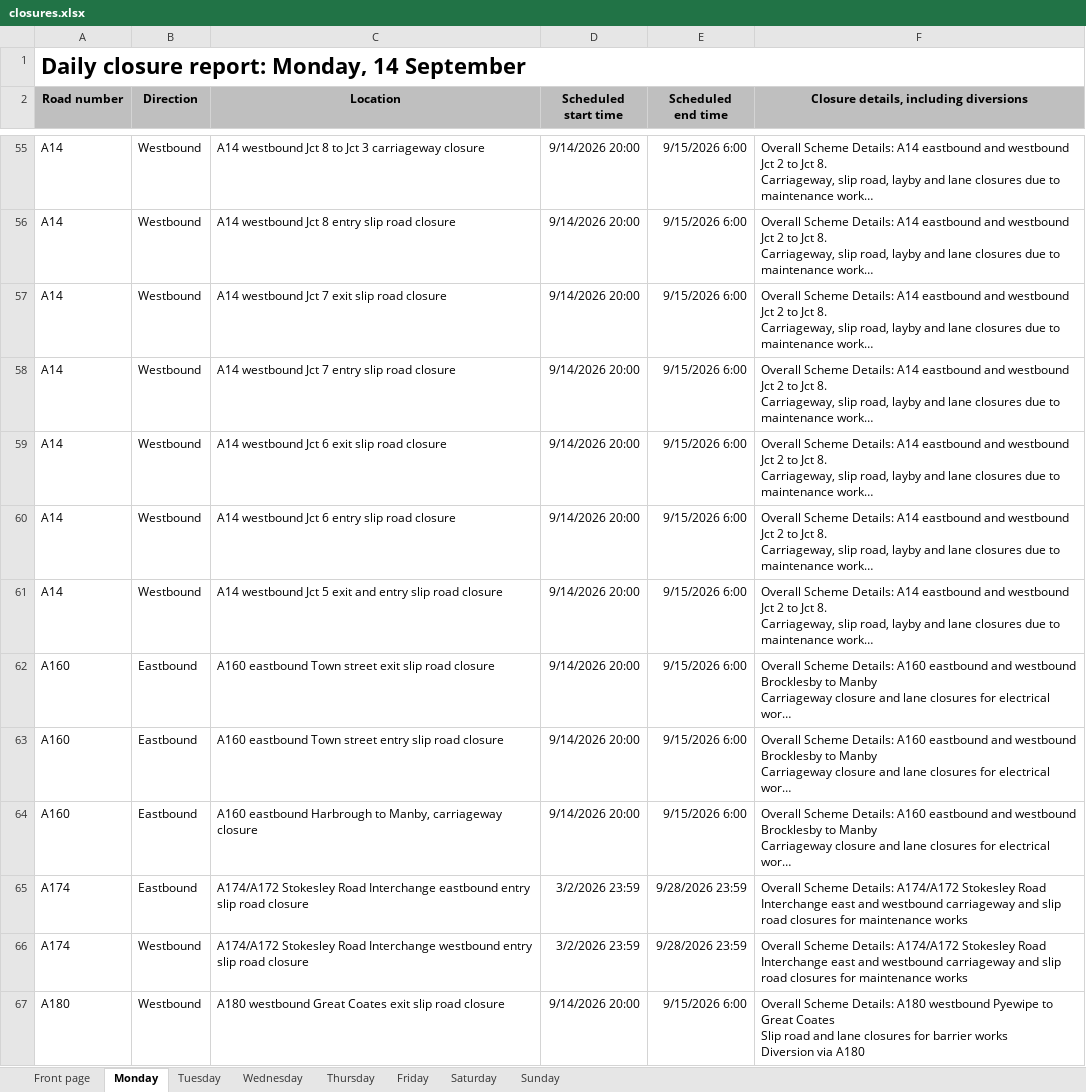
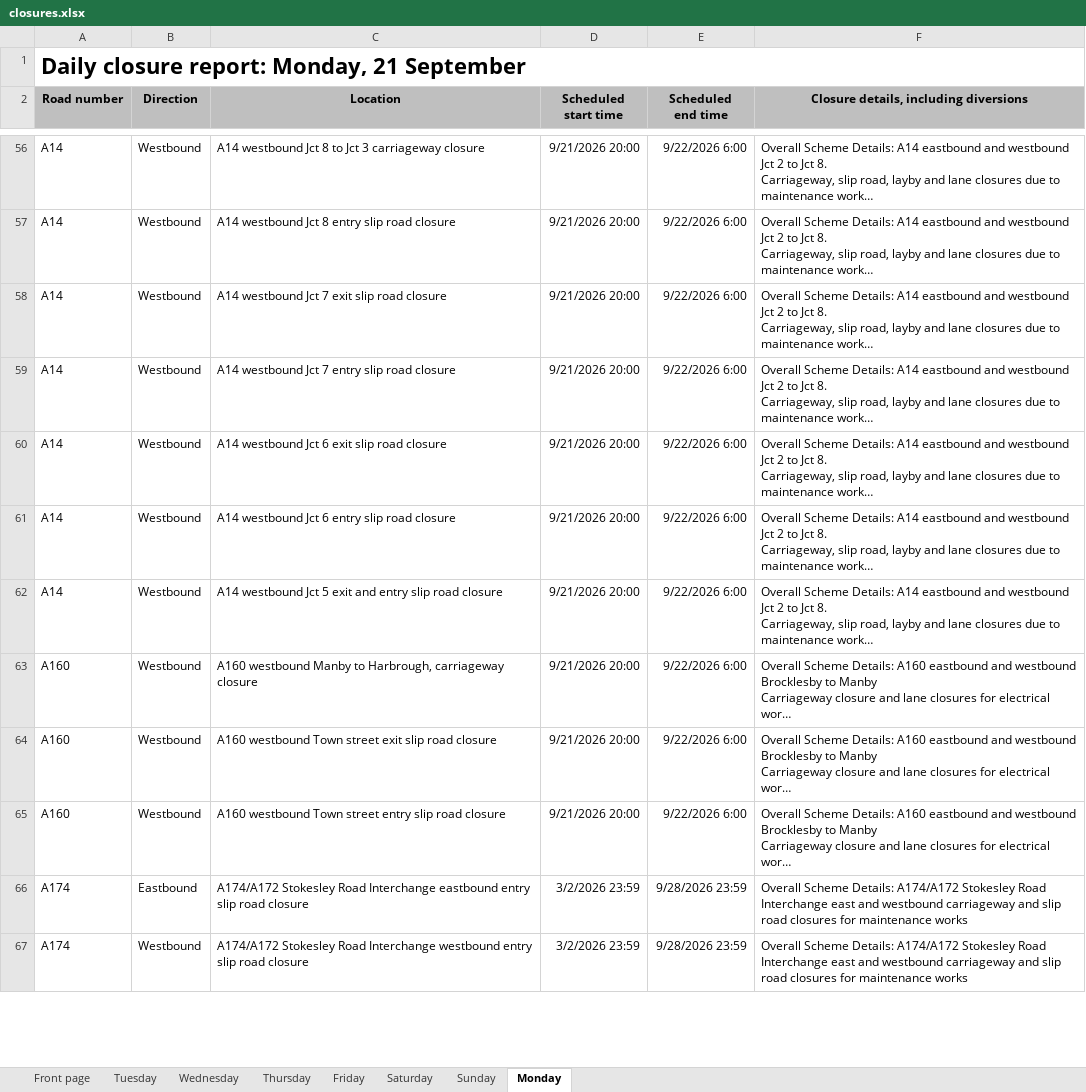
Before and after one commit to mnmred/uk-route-checker, an Excel workbook: closures.xlsx, sheet Monday, drawn as a sheet; only a part is shown, gaps mark what is left out; long unchanged cells end in …; values as stored, in another font and other column widths than the file's, no borders; charts and pictures and conditional formats not drawn; removed rows and columns are numbered as before the commit, all else as after; ↵ is a line break in a cell; the diff covers the shown part only; the diff names each change by its address in the sheet, - before the commit and + after, or states it on an @@ line.

```diff
--- a/closures.xlsx (sheet Monday)
+++ b/closures.xlsx (sheet Monday)
@@ sheet tab order changed: Front page | Tuesday | Wednesday | Thursday | Friday | Saturday | Sunday | Monday @@
-A1 (Road number): Daily closure report: Monday, 14 September
+A1 (Road number): Daily closure report: Monday, 21 September
-D56:D65 (Scheduled start time): 9/14/2026 20:00
+D56:D65 (Scheduled start time): 9/21/2026 20:00
-E56:E65 (Scheduled end time): 9/15/2026 6:00
+E56:E65 (Scheduled end time): 9/22/2026 6:00
-B63:B65 (Direction): Eastbound
+B63:B65 (Direction): Westbound
-C63 (Location): A160 eastbound Town street exit slip road closure
+C63 (Location): A160 westbound Manby to Harbrough, carriageway closure
-C64 (Location): A160 eastbound Town street entry slip road…
+C64 (Location): A160 westbound Town street exit slip road…
-C65 (Location): A160 eastbound Harbrough to Manby, carriageway closure
+C65 (Location): A160 westbound Town street entry slip road closure
-row 67: A180 | Westbound | A180 westbound Great Coates exit slip road closure | 9/14/2026 20:00 | 9/15/2026 6:00 | Overall Scheme Details: A180 westbound Pyewipe to Great Coates ↵ Slip road and lane closures for barrier works ↵ Diversion via A180
```
Also changed, not shown: 92 added rows, 69 removed rows and 667 edited cells elsewhere in this sheet, sheet Tuesday, sheet Wednesday, sheet Friday, sheet Thursday, sheet Sunday, sheet Saturday, 1 more sheet, formulas that keep their value, charts or pictures.
